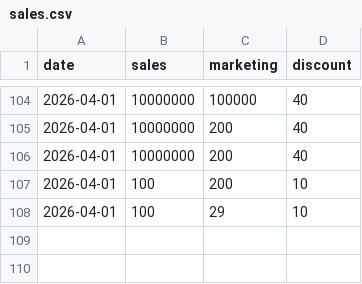
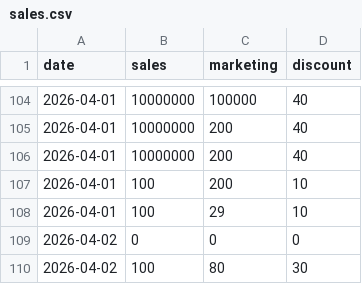
Before and after one commit to Ankursh121/DemandX, a CSV file: sales.csv, drawn as a sheet; only a part is shown, gaps mark what is left out.

```diff
--- a/sales.csv
+++ b/sales.csv
@@ -108 +108,3 @@ date,sales,marketing,discount
 2026-04-01,100,29,10
+2026-04-02,0,0,0
+2026-04-02,100,80,30
```
Also changed, not shown: 1 other file.
